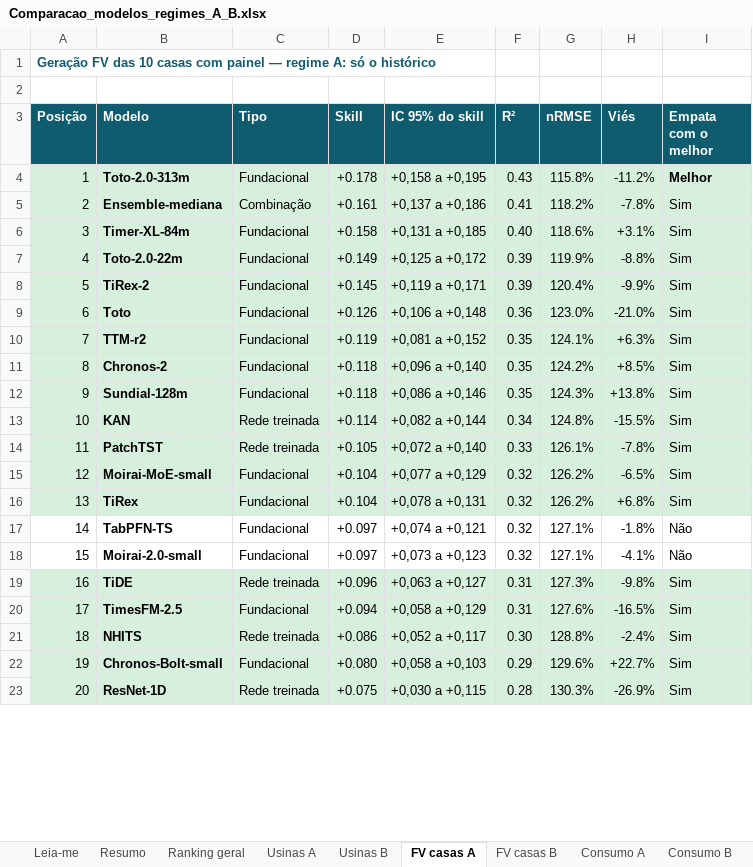
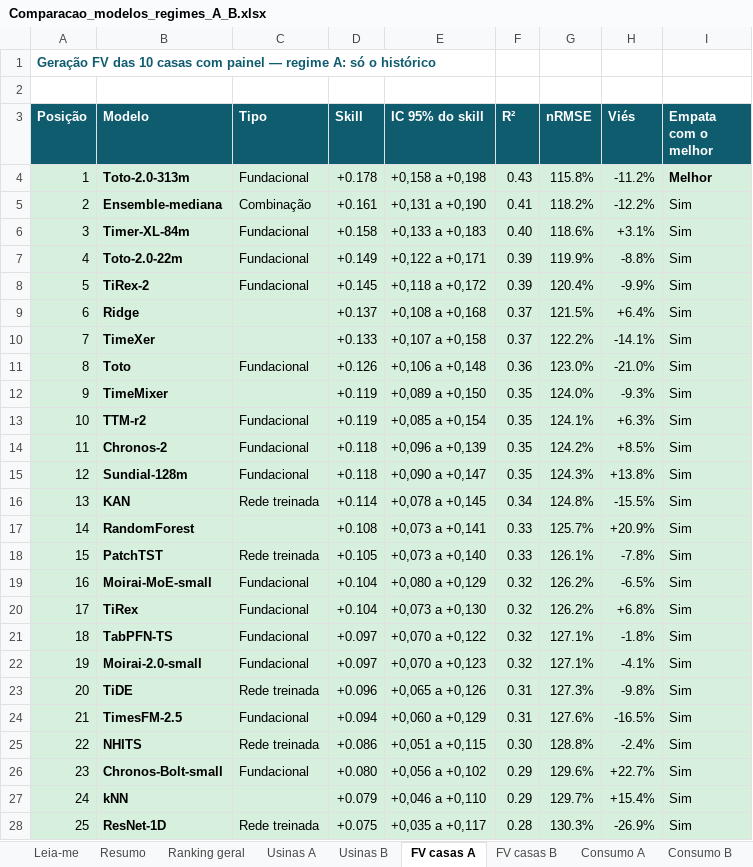
Before and after one commit to JoaoCarlos134/prosumer, an Excel workbook: docs/literatura/Comparacao_modelos_regimes_A_B.xlsx, sheet FV casas A, drawn as a sheet; only a part is shown; values as stored, in another font and other column widths than the file's, no borders; addresses are those after the commit; the diff covers the shown part only; the diff names each change by its address in the sheet, - before the commit and + after, or states it on an @@ line.

```diff
--- a/docs/literatura/Comparacao_modelos_regimes_A_B.xlsx (sheet FV casas A)
+++ b/docs/literatura/Comparacao_modelos_regimes_A_B.xlsx (sheet FV casas A)
-E4 (IC 95% do skill): +0,158 a +0,195
+E4 (IC 95% do skill): +0,158 a +0,198
-E5 (IC 95% do skill): +0,137 a +0,186
+E5 (IC 95% do skill): +0,131 a +0,190
-H5 (Viés): -7.8%
+H5 (Viés): -12.2%
-E6 (IC 95% do skill): +0,131 a +0,185
+E6 (IC 95% do skill): +0,133 a +0,183
-E7 (IC 95% do skill): +0,125 a +0,172
+E7 (IC 95% do skill): +0,122 a +0,171
-E8 (IC 95% do skill): +0,119 a +0,171
+E8 (IC 95% do skill): +0,118 a +0,172
+row 9: 6 | Ridge |  | +0.137 | +0,108 a +0,168 | 0.37 | 121.5% | +6.4% | Sim
+row 10: 7 | TimeXer |  | +0.133 | +0,107 a +0,158 | 0.37 | 122.2% | -14.1% | Sim
@@ column A (Posição) renumbered between rows 11 and 49 @@
+row 12: 9 | TimeMixer |  | +0.119 | +0,089 a +0,150 | 0.35 | 124.0% | -9.3% | Sim
-E13 (IC 95% do skill): +0,081 a +0,152
+E13 (IC 95% do skill): +0,085 a +0,154
-E14 (IC 95% do skill): +0,096 a +0,140
+E14 (IC 95% do skill): +0,096 a +0,139
-E15 (IC 95% do skill): +0,086 a +0,146
+E15 (IC 95% do skill): +0,090 a +0,147
-E16 (IC 95% do skill): +0,082 a +0,144
+E16 (IC 95% do skill): +0,078 a +0,145
+row 17: 14 | RandomForest |  | +0.108 | +0,073 a +0,141 | 0.33 | 125.7% | +20.9% | Sim
-E18 (IC 95% do skill): +0,072 a +0,140
+E18 (IC 95% do skill): +0,073 a +0,140
-E19 (IC 95% do skill): +0,077 a +0,129
+E19 (IC 95% do skill): +0,080 a +0,129
-E20 (IC 95% do skill): +0,078 a +0,131
+E20 (IC 95% do skill): +0,073 a +0,130
-A21:I22 fill: none
+A21:I22 fill: #D7EFDD
-E21 (IC 95% do skill): +0,074 a +0,121
+E21 (IC 95% do skill): +0,070 a +0,122
-I21:I22 (Empata com o melhor): Não
+I21:I22 (Empata com o melhor): Sim
-E22 (IC 95% do skill): +0,073 a +0,123
+E22 (IC 95% do skill): +0,070 a +0,123
-E23 (IC 95% do skill): +0,063 a +0,127
+E23 (IC 95% do skill): +0,065 a +0,126
-E24 (IC 95% do skill): +0,058 a +0,129
+E24 (IC 95% do skill): +0,060 a +0,129
-E25 (IC 95% do skill): +0,052 a +0,117
+E25 (IC 95% do skill): +0,051 a +0,115
-E26 (IC 95% do skill): +0,058 a +0,103
+E26 (IC 95% do skill): +0,056 a +0,102
+row 27: 24 | kNN |  | +0.079 | +0,046 a +0,110 | 0.29 | 129.7% | +15.4% | Sim
-E28 (IC 95% do skill): +0,030 a +0,115
+E28 (IC 95% do skill): +0,035 a +0,117
```
Also changed, not shown: 9 added rows, 14 edited cells and cell formats elsewhere in this sheet, sheet Ranking geral, sheet Ganho com o clima, sheet Consumo A, sheet Usinas A, sheet Usinas B, sheet Modelos previstos, 4 more sheets, docs/literatura/Visao_geral_modelos_previsao.xlsx, 6 other files.
